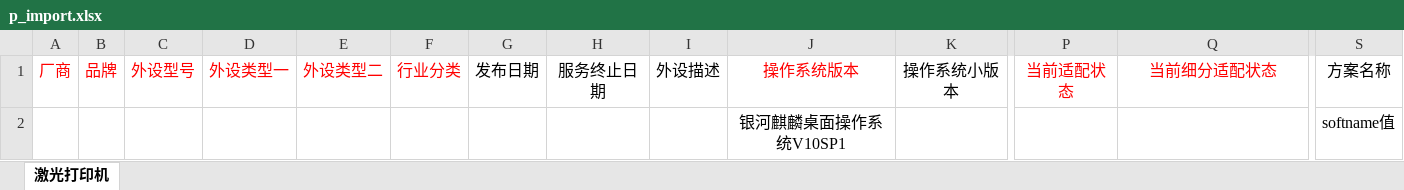
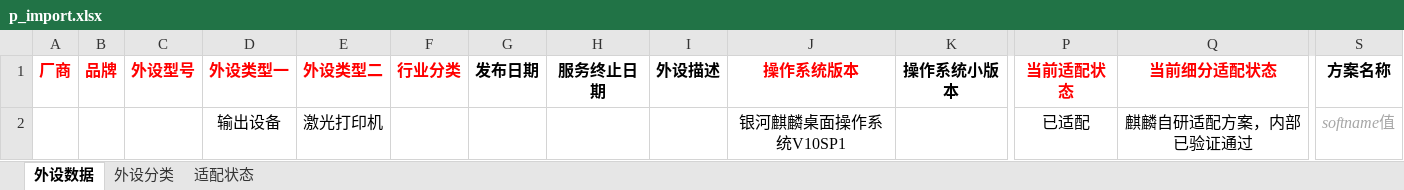
Before and after one commit to KylinPrint/KAIM, an Excel workbook: public/template/p_import.xlsx, sheet 外设数据, drawn as a sheet; only a part is shown, gaps mark what is left out; values as stored, in another font and other column widths than the file's, no borders; charts and pictures not drawn; the diff covers the shown part only; the diff names each change by its address in the sheet, - before the commit and + after, or states it on an @@ line.

```diff
--- a/public/template/p_import.xlsx (sheet 外设数据)
+++ b/public/template/p_import.xlsx (sheet 外设数据)
-sheet tab: 激光打印机
+sheet tab: 外设数据
+sheet tab: 外设分类
+sheet tab: 适配状态
-A1:S1 bold: off
+A1:S1 bold: on
-D2 (外设类型一): (empty)
+D2 (外设类型一): 输出设备
-E2 (外设类型二): (empty)
+E2 (外设类型二): 激光打印机
-P2 (当前适配状态): (empty)
+P2 (当前适配状态): 已适配
-Q2 (当前细分适配状态): (empty)
+Q2 (当前细分适配状态): 麒麟自研适配方案，内部已验证通过
@@ S2 italic: off → on, text colour: black → #A6A6A6 @@
```
Also changed, not shown: cell formats elsewhere in this sheet, charts or pictures, public/template/pr_import.xlsx, public/template/s_import.xlsx, 1 other file.
